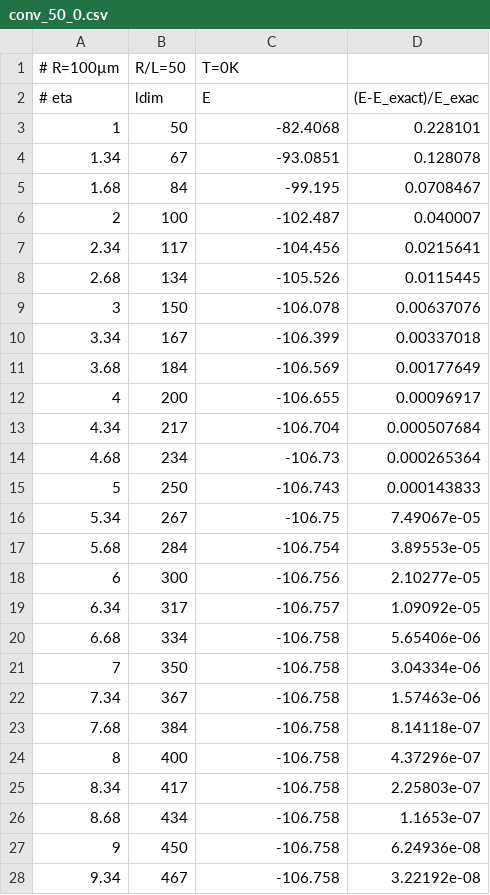
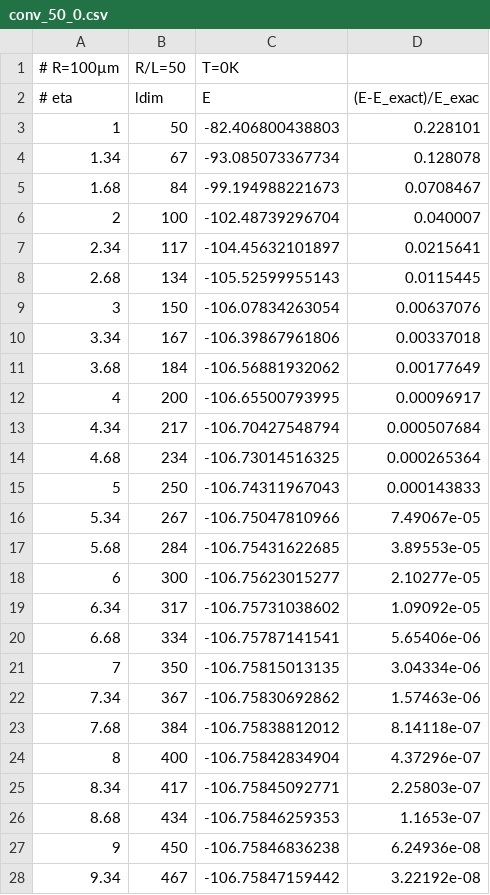
Before and after one commit to michael-hartmann/caps, a CSV file: data/convergence/conv_50_0.csv, drawn as a sheet; only a part is shown; the diff covers the shown part only.

```diff
--- a/data/convergence/conv_50_0.csv
+++ b/data/convergence/conv_50_0.csv
@@ -2,27 +2,27 @@
 # eta, ldim, E, (E-E_exact)/E_exac
-1, 50, -82.4068, 0.228101
-1.34, 67, -93.0851, 0.128078
-1.68, 84, -99.195, 0.0708467
-2, 100, -102.487, 0.040007
-2.34, 117, -104.456, 0.0215641
-2.68, 134, -105.526, 0.0115445
-3, 150, -106.078, 0.00637076
-3.34, 167, -106.399, 0.00337018
-3.68, 184, -106.569, 0.00177649
-4, 200, -106.655, 0.00096917
-4.34, 217, -106.704, 0.000507684
-4.68, 234, -106.73, 0.000265364
-5, 250, -106.743, 0.000143833
-5.34, 267, -106.75, 7.49067e-05
-5.68, 284, -106.754, 3.89553e-05
-6, 300, -106.756, 2.10277e-05
-6.34, 317, -106.757, 1.09092e-05
-6.68, 334, -106.758, 5.65406e-06
-7, 350, -106.758, 3.04334e-06
-7.34, 367, -106.758, 1.57463e-06
-7.68, 384, -106.758, 8.14118e-07
-8, 400, -106.758, 4.37296e-07
-8.34, 417, -106.758, 2.25803e-07
-8.68, 434, -106.758, 1.1653e-07
-9, 450, -106.758, 6.24936e-08
-9.34, 467, -106.758, 3.22192e-08
+1, 50, -82.406800438803, 0.228101
+1.34, 67, -93.085073367734, 0.128078
+1.68, 84, -99.194988221673, 0.0708467
+2, 100, -102.48739296704, 0.040007
+2.34, 117, -104.45632101897, 0.0215641
+2.68, 134, -105.52599955143, 0.0115445
+3, 150, -106.07834263054, 0.00637076
+3.34, 167, -106.39867961806, 0.00337018
+3.68, 184, -106.56881932062, 0.00177649
+4, 200, -106.65500793995, 0.00096917
+4.34, 217, -106.70427548794, 0.000507684
+4.68, 234, -106.73014516325, 0.000265364
+5, 250, -106.74311967043, 0.000143833
+5.34, 267, -106.75047810966, 7.49067e-05
+5.68, 284, -106.75431622685, 3.89553e-05
+6, 300, -106.75623015277, 2.10277e-05
+6.34, 317, -106.75731038602, 1.09092e-05
+6.68, 334, -106.75787141541, 5.65406e-06
+7, 350, -106.75815013135, 3.04334e-06
+7.34, 367, -106.75830692862, 1.57463e-06
+7.68, 384, -106.75838812012, 8.14118e-07
+8, 400, -106.75842834904, 4.37296e-07
+8.34, 417, -106.75845092771, 2.25803e-07
+8.68, 434, -106.75846259353, 1.1653e-07
+9, 450, -106.75846836238, 6.24936e-08
+9.34, 467, -106.75847159442, 3.22192e-08
```
Also changed, not shown: 2 edited cells elsewhere in this file, data/convergence/conv_100_0.csv, data/convergence/conv_100_300.csv, 6 other files.
